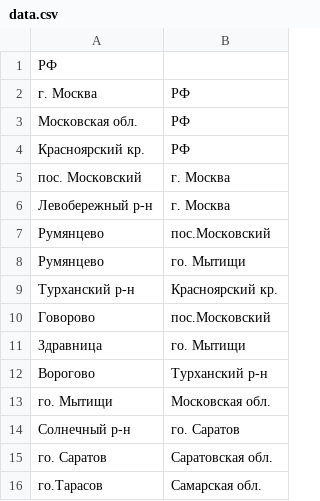
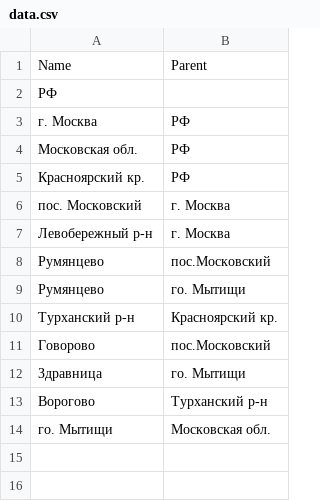
Before and after one commit to glotovvladimir/hierarchy-task, a CSV file: src/main/resources/data.csv, drawn as a sheet.

```diff
--- a/src/main/resources/data.csv
+++ b/src/main/resources/data.csv
@@ -1 +1,2 @@
+Name,Parent
 РФ,
@@ -13,4 +14 @@
 го. Мытищи,Московская обл.
-Солнечный р-н,го. Саратов
-го. Саратов,Саратовская обл.
-го.Тарасов,Самарская обл.
```
Also changed, not shown: 2 other files.
